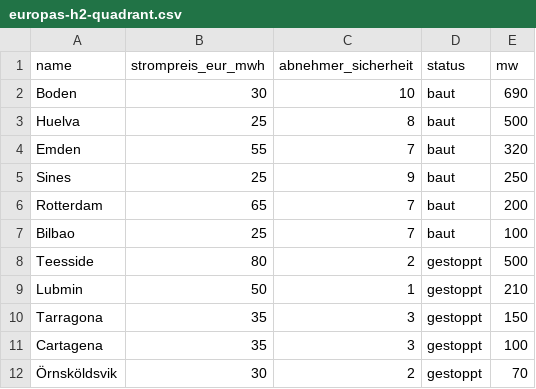
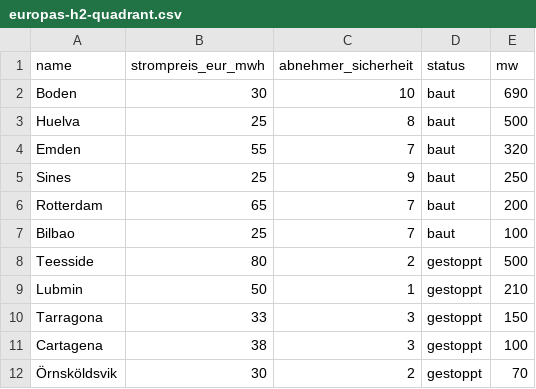
Before and after one commit to r-grimm/cleantech-data, a CSV file: data/2026-05/charts/europas-h2-quadrant.csv, drawn as a sheet.

```diff
--- a/data/2026-05/charts/europas-h2-quadrant.csv
+++ b/data/2026-05/charts/europas-h2-quadrant.csv
@@ -9,4 +9,4 @@ Teesside,80,2,gestoppt,500
 Lubmin,50,1,gestoppt,210
-Tarragona,35,3,gestoppt,150
-Cartagena,35,3,gestoppt,100
+Tarragona,33,3,gestoppt,150
+Cartagena,38,3,gestoppt,100
 Örnsköldsvik,30,2,gestoppt,70
```
Also changed, not shown: 2 other files.
